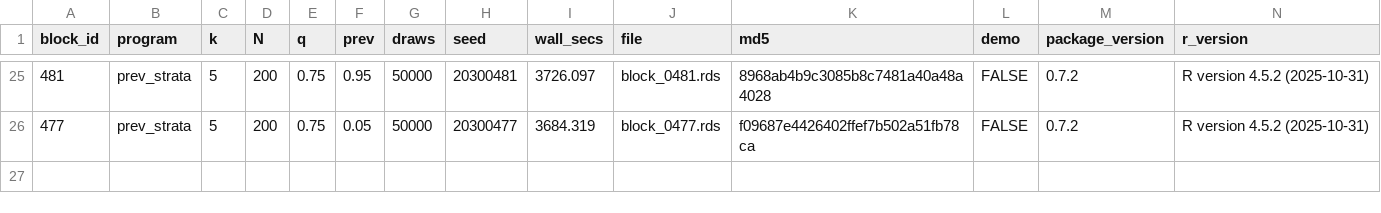
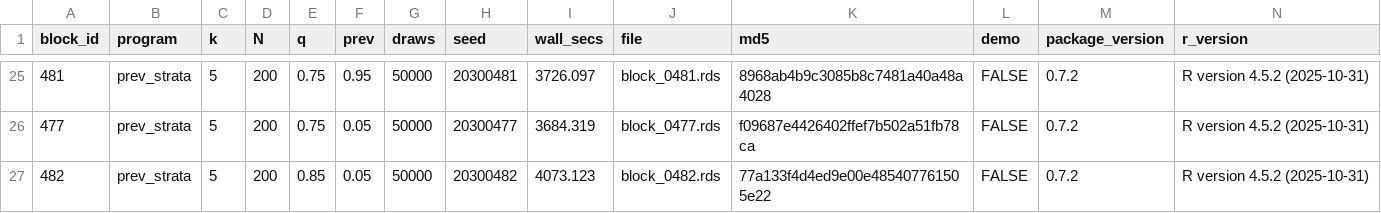
Before and after one commit to defense031/grassr, a CSV file: contrib/contributions/rachel-dill-gidaro-20260721-blocks456-485/bundle_manifest.csv, drawn as a sheet; only a part is shown, gaps mark what is left out.

Commit message:
block 482 (tail_topup)

```diff
--- a/contrib/contributions/rachel-dill-gidaro-20260721-blocks456-485/bundle_manifest.csv
+++ b/contrib/contributions/rachel-dill-gidaro-20260721-blocks456-485/bundle_manifest.csv
@@ -26 +26,2 @@
 477,"prev_strata",5,200,0.75,0.05,50000,20300477,3684.319,"block_0477.rds","f09687e4426402ffef7b502a51fb78ca",FALSE,"0.7.2","R version 4.5.2 (2025-10-31)"
+482,"prev_strata",5,200,0.85,0.05,50000,20300482,4073.123,"block_0482.rds","77a133f4d4ed9e00e485407761505e22",FALSE,"0.7.2","R version 4.5.2 (2025-10-31)"
```
Also changed, not shown: 1 other file.
